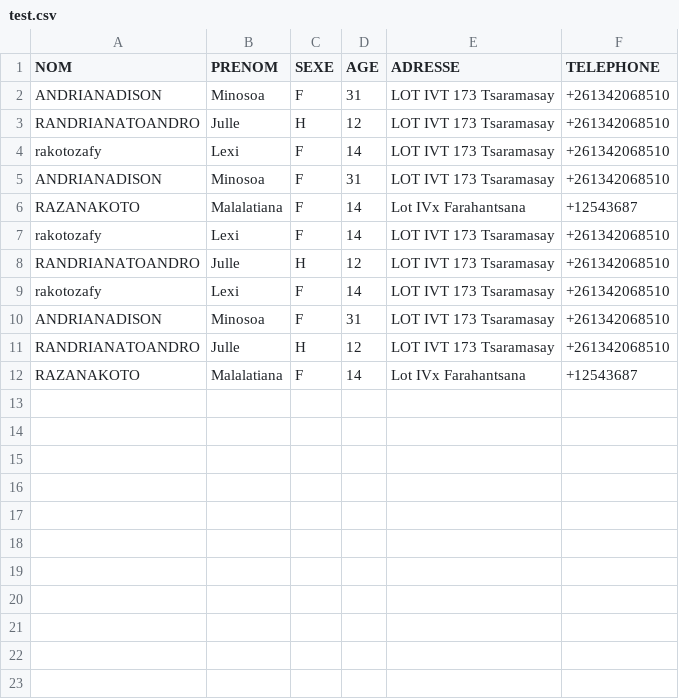
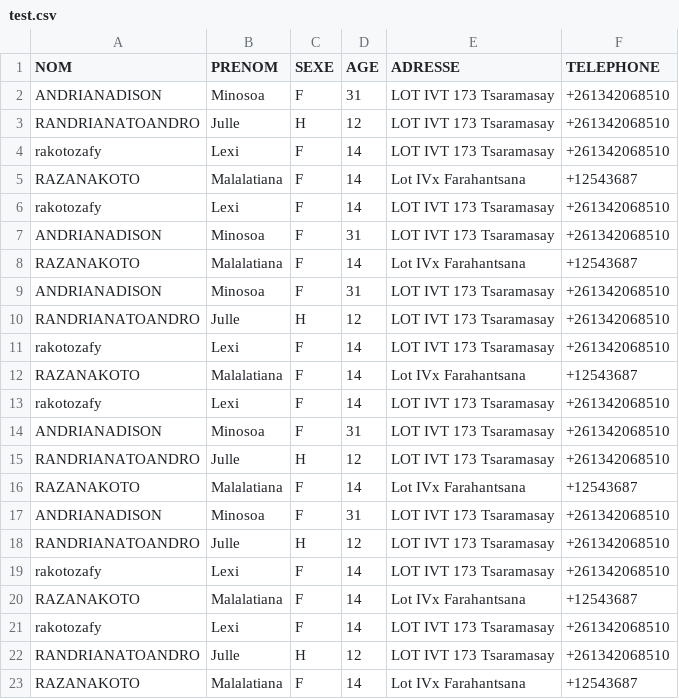
Before and after one commit to Andryrkt/ExerciceFichierPhp, a CSV file: test.csv, drawn as a sheet; only a part is shown; the shorter side is filled out with more unchanged rows; the diff covers the shown part only.

```diff
--- a/test.csv
+++ b/test.csv
@@ -4,3 +4,17 @@ RANDRIANATOANDRO;Julle;H;12;LOT IVT 173 Tsaramasay;+261342068510
 rakotozafy;Lexi;F;14;LOT IVT 173 Tsaramasay;+261342068510
+RAZANAKOTO;Malalatiana;F;14;Lot IVx Farahantsana;+12543687
+rakotozafy;Lexi;F;14;LOT IVT 173 Tsaramasay;+261342068510
 ANDRIANADISON;Minosoa;F;31;LOT IVT 173 Tsaramasay;+261342068510
+RAZANAKOTO;Malalatiana;F;14;Lot IVx Farahantsana;+12543687
+ANDRIANADISON;Minosoa;F;31;LOT IVT 173 Tsaramasay;+261342068510
+RANDRIANATOANDRO;Julle;H;12;LOT IVT 173 Tsaramasay;+261342068510
+rakotozafy;Lexi;F;14;LOT IVT 173 Tsaramasay;+261342068510
+RAZANAKOTO;Malalatiana;F;14;Lot IVx Farahantsana;+12543687
+rakotozafy;Lexi;F;14;LOT IVT 173 Tsaramasay;+261342068510
+ANDRIANADISON;Minosoa;F;31;LOT IVT 173 Tsaramasay;+261342068510
+RANDRIANATOANDRO;Julle;H;12;LOT IVT 173 Tsaramasay;+261342068510
+RAZANAKOTO;Malalatiana;F;14;Lot IVx Farahantsana;+12543687
+ANDRIANADISON;Minosoa;F;31;LOT IVT 173 Tsaramasay;+261342068510
+RANDRIANATOANDRO;Julle;H;12;LOT IVT 173 Tsaramasay;+261342068510
+rakotozafy;Lexi;F;14;LOT IVT 173 Tsaramasay;+261342068510
 RAZANAKOTO;Malalatiana;F;14;Lot IVx Farahantsana;+12543687
@@ -8 +22,2 @@ rakotozafy;Lexi;F;14;LOT IVT 173 Tsaramasay;+261342068510
 RANDRIANATOANDRO;Julle;H;12;LOT IVT 173 Tsaramasay;+261342068510
+RAZANAKOTO;Malalatiana;F;14;Lot IVx Farahantsana;+12543687
```
Also changed, not shown: 12 added rows elsewhere in this file, 37 other files.
